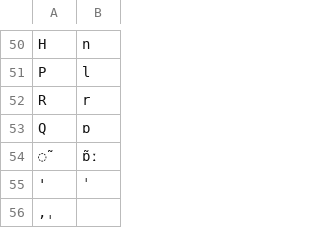
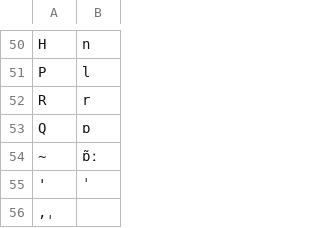
Before and after one commit to moitreebasu1990/Syllabifier_Sonority_Classes_LSTM, a CSV file: data/celex/CELEX_IPA_transition-en.csv, drawn as a sheet; only a part is shown, gaps mark what is left out.

Commit message:
Complete Data Processing

```diff
--- a/data/celex/CELEX_IPA_transition-en.csv
+++ b/data/celex/CELEX_IPA_transition-en.csv
@@ -53,3 +53,3 @@ R,r
 Q,ɒ
-̃,ɒ̃ː
+~,ɒ̃ː
 ',ˈ
```
Also changed, not shown: 2 other files.
